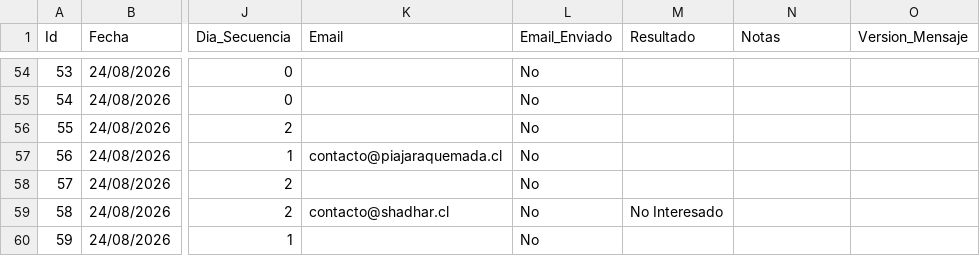
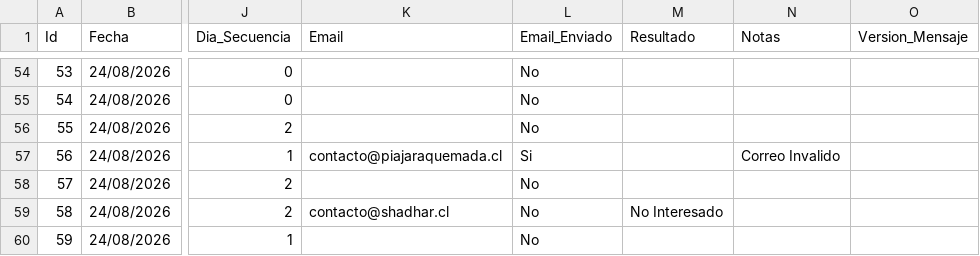
Before and after one commit to POPnLAR/Clientes, a CSV file: prospeccion_gestionvital_pro.csv, drawn as a sheet; only a part is shown, gaps mark what is left out; the diff names each change by its address in the sheet, - before the commit and + after, or states it on an @@ line.

Commit message:
Sincronización prospeccion_gestionvital_pro.csv 26/08/2026 19:11

```diff
--- a/prospeccion_gestionvital_pro.csv
+++ b/prospeccion_gestionvital_pro.csv
-L57 (Email_Enviado): No
+L57 (Email_Enviado): Si
-N57 (Notas): (empty)
+N57 (Notas): Correo Invalido
```
